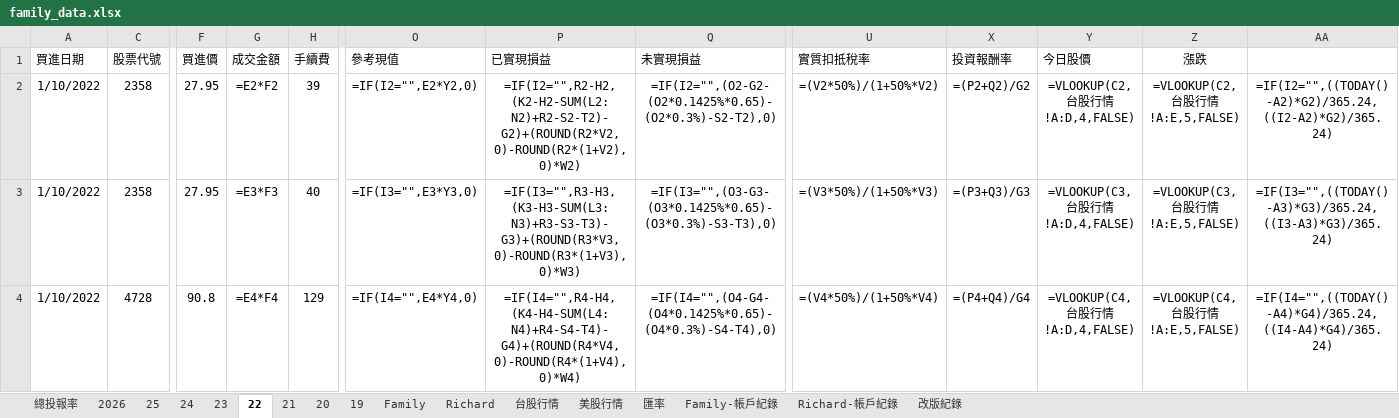
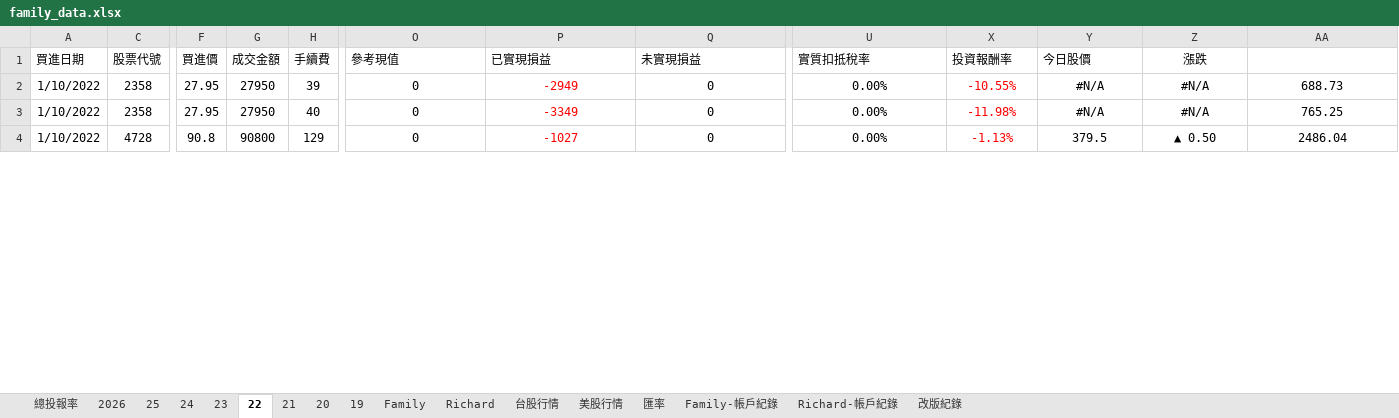
Before and after one commit to even182/family-streamlit-dashboard, an Excel workbook: data/family_data.xlsx, sheet 22, drawn as a sheet; only a part is shown, gaps mark what is left out; values as stored, in another font and other column widths than the file's, no borders; formulas without a stored value are shown as written; conditional formats not drawn; the diff covers the shown part only; the diff names each change by its address in the sheet, - before the commit and + after, or states it on an @@ line.

```diff
--- a/data/family_data.xlsx (sheet 22)
+++ b/data/family_data.xlsx (sheet 22)
-G2 (成交金額): =E2*F2
+G2 (成交金額): 27950
-O2 (參考現值): =IF(I2="",E2*Y2,0)
+O2 (參考現值): 0
-P2 (已實現損益): =IF(I2="",R2-H2,(K2-H2-SUM(L2:N2)+R2-S2-T2)-G2)+(ROUND(R2*V2,0)-ROUND(R2*(1+V2),0)*W2)
+P2 (已實現損益): -2949
-P2:P4 text colour: black
+P2:P4 text colour: #FF0000
-Q2 (未實現損益): =IF(I2="",(O2-G2-(O2*0.1425%*0.65)-(O2*0.3%)-S2-T2),0)
+Q2 (未實現損益): 0
-U2 (實質扣抵稅率): =(V2*50%)/(1+50%*V2)
+U2 (實質扣抵稅率): 0.00%
-X2 (投資報酬率): =(P2+Q2)/G2
+X2 (投資報酬率): -10.55%
-X2:X4 text colour: black
+X2:X4 text colour: #FF0000
-Y2 (今日股價): =VLOOKUP(C2,台股行情!A:D,4,FALSE)
+Y2 (今日股價): #N/A
-Z2 (漲跌): =VLOOKUP(C2,台股行情!A:E,5,FALSE)
+Z2 (漲跌): #N/A
-AA2: =IF(I2="",((TODAY()-A2)*G2)/365.24,((I2-A2)*G2)/365.24)
+AA2: 688.73
-G3 (成交金額): =E3*F3
+G3 (成交金額): 27950
-O3 (參考現值): =IF(I3="",E3*Y3,0)
+O3 (參考現值): 0
-P3 (已實現損益): =IF(I3="",R3-H3,(K3-H3-SUM(L3:N3)+R3-S3-T3)-G3)+(ROUND(R3*V3,0)-ROUND(R3*(1+V3),0)*W3)
+P3 (已實現損益): -3349
-Q3 (未實現損益): =IF(I3="",(O3-G3-(O3*0.1425%*0.65)-(O3*0.3%)-S3-T3),0)
+Q3 (未實現損益): 0
-U3 (實質扣抵稅率): =(V3*50%)/(1+50%*V3)
+U3 (實質扣抵稅率): 0.00%
-X3 (投資報酬率): =(P3+Q3)/G3
+X3 (投資報酬率): -11.98%
-Y3 (今日股價): =VLOOKUP(C3,台股行情!A:D,4,FALSE)
+Y3 (今日股價): #N/A
-Z3 (漲跌): =VLOOKUP(C3,台股行情!A:E,5,FALSE)
+Z3 (漲跌): #N/A
-AA3: =IF(I3="",((TODAY()-A3)*G3)/365.24,((I3-A3)*G3)/365.24)
+AA3: 765.25
-G4 (成交金額): =E4*F4
+G4 (成交金額): 90800
-O4 (參考現值): =IF(I4="",E4*Y4,0)
+O4 (參考現值): 0
-P4 (已實現損益): =IF(I4="",R4-H4,(K4-H4-SUM(L4:N4)+R4-S4-T4)-G4)+(ROUND(R4*V4,0)-ROUND(R4*(1+V4),0)*W4)
+P4 (已實現損益): -1027
-Q4 (未實現損益): =IF(I4="",(O4-G4-(O4*0.1425%*0.65)-(O4*0.3%)-S4-T4),0)
+Q4 (未實現損益): 0
-U4 (實質扣抵稅率): =(V4*50%)/(1+50%*V4)
+U4 (實質扣抵稅率): 0.00%
-X4 (投資報酬率): =(P4+Q4)/G4
+X4 (投資報酬率): -1.13%
-Y4 (今日股價): =VLOOKUP(C4,台股行情!A:D,4,FALSE)
+Y4 (今日股價): 379.5
-Z4 (漲跌): =VLOOKUP(C4,台股行情!A:E,5,FALSE)
+Z4 (漲跌): ▲ 0.50
-AA4: =IF(I4="",((TODAY()-A4)*G4)/365.24,((I4-A4)*G4)/365.24)
+AA4: 2486.04
```
Also changed, not shown: 7 added rows, 7 removed rows, 204 edited cells and cell formats elsewhere in this sheet, sheet Family, sheet Family-帳戶紀錄, sheet 24, sheet 21, sheet Richard-帳戶紀錄, sheet Richard, 7 more sheets, hidden cells, charts or pictures.
